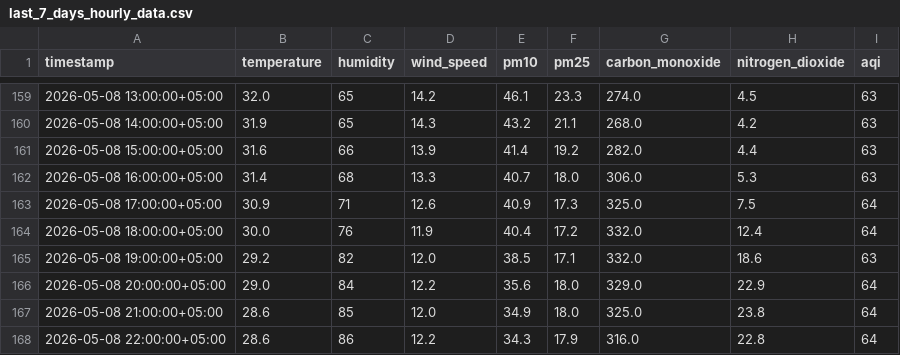
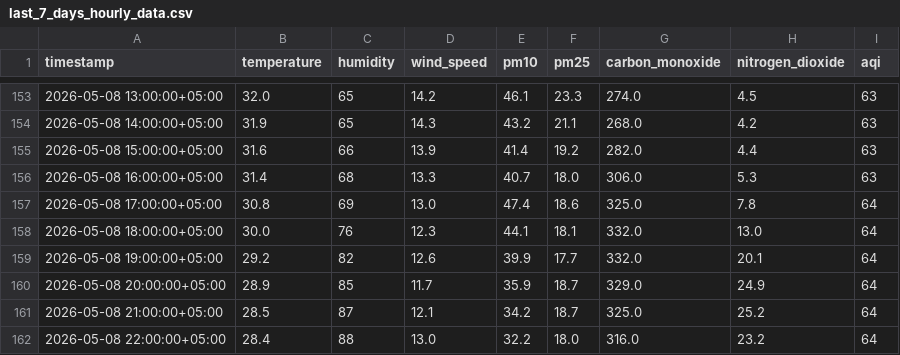
Before and after one commit to Qar-Raz/AQI-Predictor, a CSV file: data/last_7_days_hourly_data.csv, drawn as a sheet; only a part is shown, gaps mark what is left out; the diff covers the shown part only.

```diff
--- a/data/last_7_days_hourly_data.csv
+++ b/data/last_7_days_hourly_data.csv
@@ -162,7 +156,7 @@ timestamp,temperature,humidity,wind_speed,pm10,pm25,carbon_monoxide,nitrogen_dio
 2026-05-08 16:00:00+05:00,31.4,68,13.3,40.7,18.0,306.0,5.3,63
-2026-05-08 17:00:00+05:00,30.9,71,12.6,40.9,17.3,325.0,7.5,64
-2026-05-08 18:00:00+05:00,30.0,76,11.9,40.4,17.2,332.0,12.4,64
-2026-05-08 19:00:00+05:00,29.2,82,12.0,38.5,17.1,332.0,18.6,63
-2026-05-08 20:00:00+05:00,29.0,84,12.2,35.6,18.0,329.0,22.9,64
-2026-05-08 21:00:00+05:00,28.6,85,12.0,34.9,18.0,325.0,23.8,64
-2026-05-08 22:00:00+05:00,28.6,86,12.2,34.3,17.9,316.0,22.8,64
+2026-05-08 17:00:00+05:00,30.8,69,13.0,47.4,18.6,325.0,7.8,64
+2026-05-08 18:00:00+05:00,30.0,76,12.3,44.1,18.1,332.0,13.0,64
+2026-05-08 19:00:00+05:00,29.2,82,12.6,39.9,17.7,332.0,20.1,64
+2026-05-08 20:00:00+05:00,28.9,85,11.7,35.9,18.7,329.0,24.9,64
+2026-05-08 21:00:00+05:00,28.5,87,12.1,34.2,18.7,325.0,25.2,64
+2026-05-08 22:00:00+05:00,28.4,88,13.0,32.2,18.0,316.0,23.2,64
```
Also changed, not shown: 6 added rows, 6 removed rows and 6 edited cells elsewhere in this file, data/karachi_daily_data_5_years.csv, data/last_7_days_daily_data.csv.
